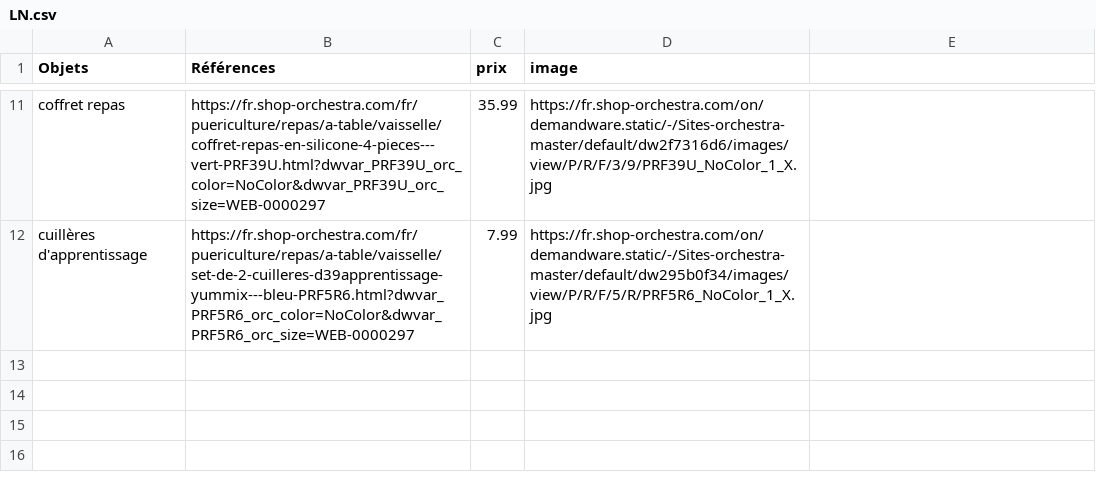
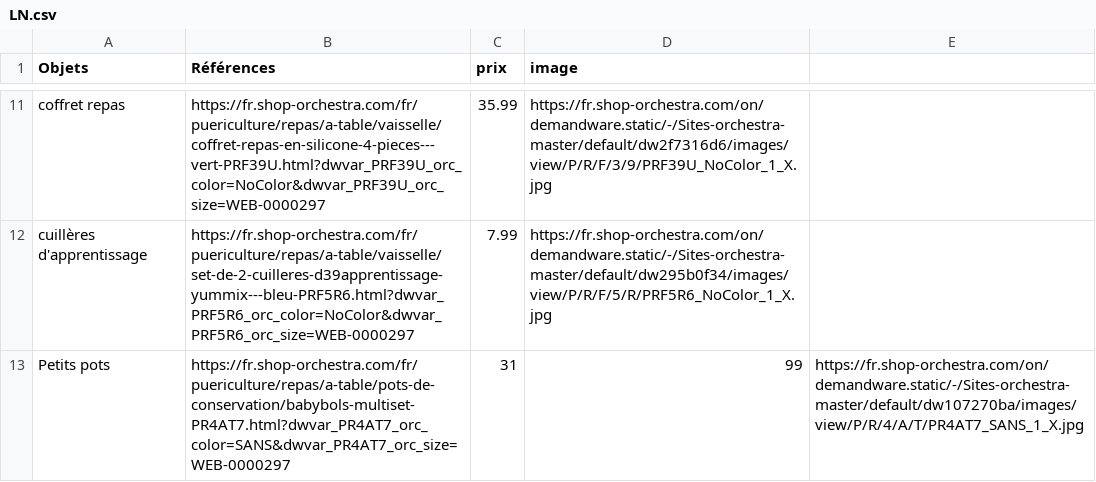
Before and after one commit to Axlrck59/lng, a CSV file: LN.csv, drawn as a sheet; only a part is shown, gaps mark what is left out; the diff names each change by its address in the sheet, - before the commit and + after, or states it on an @@ line.

Commit message:
Update LN.csv

```diff
--- a/LN.csv
+++ b/LN.csv
+row 13: Petits pots | https://fr.shop-orchestra.com/fr/puericulture/repas/a-table/pots-de-conservation/babybols-multiset-PR4AT7.html?dwvar_PR4AT7_orc_color=SANS&dwvar_PR4AT7_orc_size=WEB-0000297 | 31 | 99 | https://fr.shop-orchestra.com/on/demandware.static/-/Sites-orchestra-master/default/dw107270ba/images/view/P/R/4/A/T/PR4AT7_SANS_1_X.jpg
```
